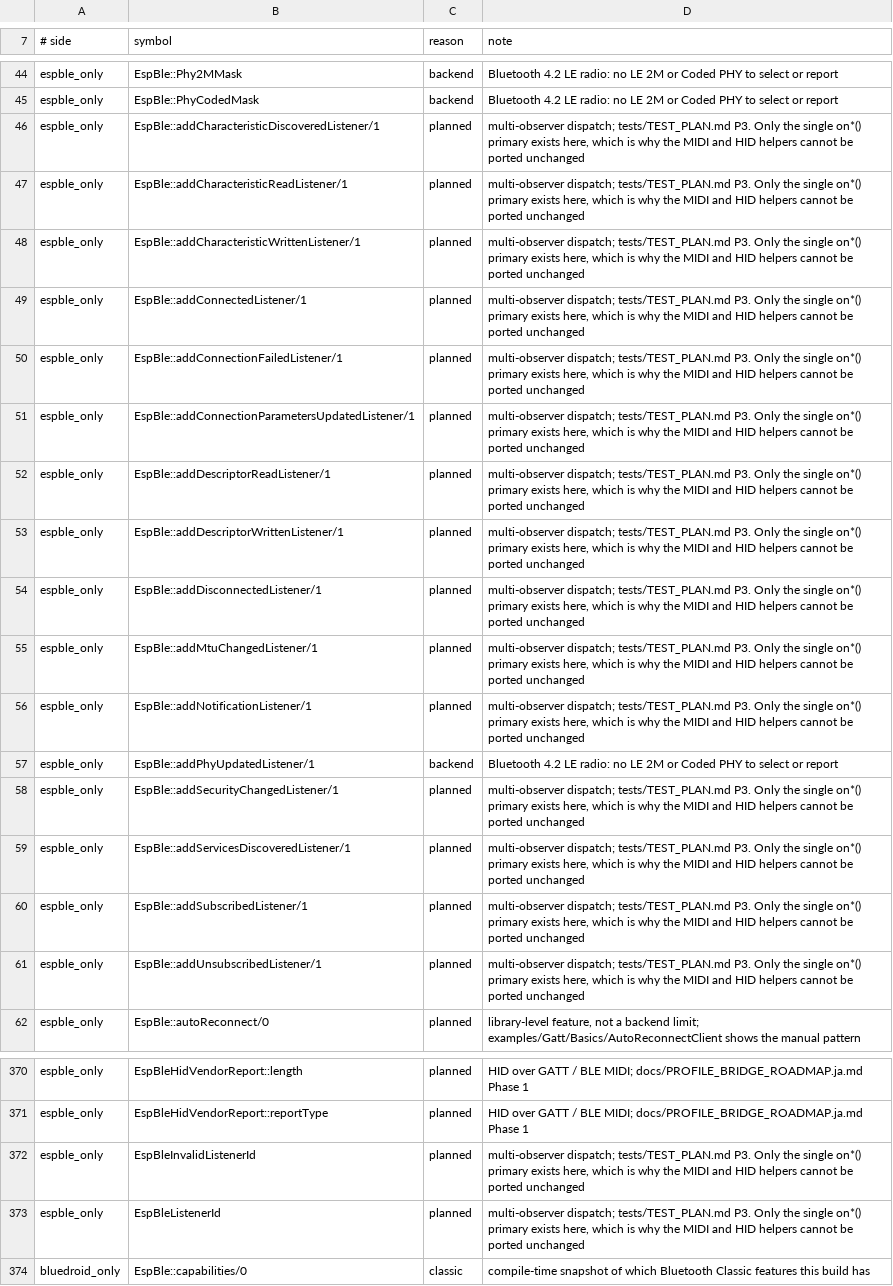
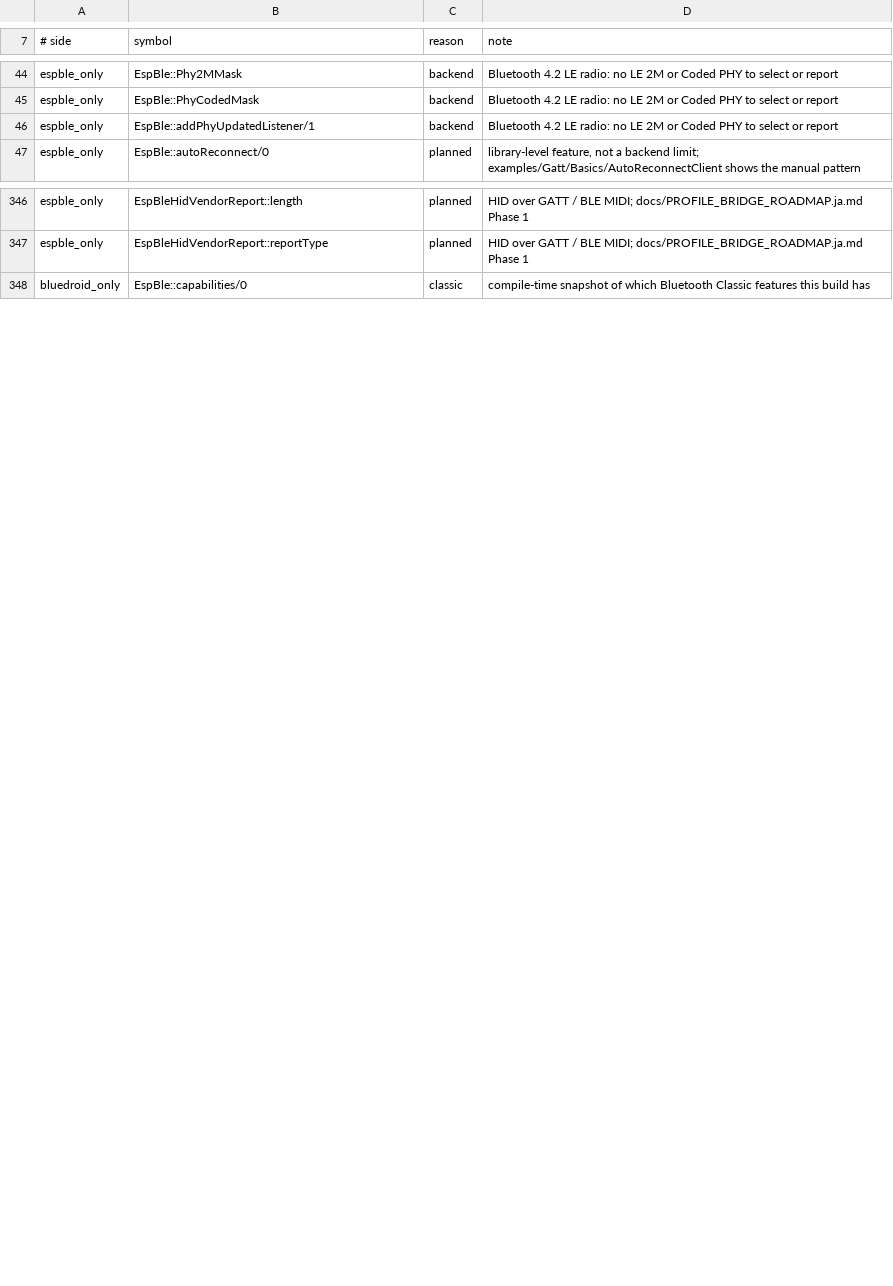
Before and after one commit to tanakamasayuki/EspBleBluedroid, a TSV file: docs/API_PARITY.tsv, drawn as a sheet; only a part is shown, gaps mark what is left out; the diff covers the shown part only; the diff names each change by its address in the sheet, - before the commit and + after, or states it on an @@ line.

Commit message:
Implement multi-observer dispatch for BLE events
- Introduced EspBleCallbackList to manage multiple listeners for BLE events.
- Updated EspBleGattServer to support adding and removing listeners for write, descriptor write, subscription change, and send events.
- Modified event dispatching to invoke primary callbacks followed by registered listeners in order.
- Added tests to verify the correct behavior of multiple listeners, including registration limits and listener removal.
- Enhanced documentation to reflect the new multi-listener functionality and its usage in tests.

```diff
--- a/docs/API_PARITY.tsv
+++ b/docs/API_PARITY.tsv
-row 46: espble_only | EspBle::addCharacteristicDiscoveredListener/1 | planned | multi-observer dispatch; tests/TEST_PLAN.md P3. Only the single on*() primary exists here, which is why the MIDI and HID helpers cannot be ported unchanged
-row 47: espble_only | EspBle::addCharacteristicReadListener/1 | planned | multi-observer dispatch; tests/TEST_PLAN.md P3. Only the single on*() primary exists here, which is why the MIDI and HID helpers cannot be ported unchanged
-row 48: espble_only | EspBle::addCharacteristicWrittenListener/1 | planned | multi-observer dispatch; tests/TEST_PLAN.md P3. Only the single on*() primary exists here, which is why the MIDI and HID helpers cannot be ported unchanged
-row 49: espble_only | EspBle::addConnectedListener/1 | planned | multi-observer dispatch; tests/TEST_PLAN.md P3. Only the single on*() primary exists here, which is why the MIDI and HID helpers cannot be ported unchanged
-row 50: espble_only | EspBle::addConnectionFailedListener/1 | planned | multi-observer dispatch; tests/TEST_PLAN.md P3. Only the single on*() primary exists here, which is why the MIDI and HID helpers cannot be ported unchanged
-row 51: espble_only | EspBle::addConnectionParametersUpdatedListener/1 | planned | multi-observer dispatch; tests/TEST_PLAN.md P3. Only the single on*() primary exists here, which is why the MIDI and HID helpers cannot be ported unchanged
-row 52: espble_only | EspBle::addDescriptorReadListener/1 | planned | multi-observer dispatch; tests/TEST_PLAN.md P3. Only the single on*() primary exists here, which is why the MIDI and HID helpers cannot be ported unchanged
-row 53: espble_only | EspBle::addDescriptorWrittenListener/1 | planned | multi-observer dispatch; tests/TEST_PLAN.md P3. Only the single on*() primary exists here, which is why the MIDI and HID helpers cannot be ported unchanged
-row 54: espble_only | EspBle::addDisconnectedListener/1 | planned | multi-observer dispatch; tests/TEST_PLAN.md P3. Only the single on*() primary exists here, which is why the MIDI and HID helpers cannot be ported unchanged
-row 55: espble_only | EspBle::addMtuChangedListener/1 | planned | multi-observer dispatch; tests/TEST_PLAN.md P3. Only the single on*() primary exists here, which is why the MIDI and HID helpers cannot be ported unchanged
-row 56: espble_only | EspBle::addNotificationListener/1 | planned | multi-observer dispatch; tests/TEST_PLAN.md P3. Only the single on*() primary exists here, which is why the MIDI and HID helpers cannot be ported unchanged
-row 58: espble_only | EspBle::addSecurityChangedListener/1 | planned | multi-observer dispatch; tests/TEST_PLAN.md P3. Only the single on*() primary exists here, which is why the MIDI and HID helpers cannot be ported unchanged
-row 59: espble_only | EspBle::addServicesDiscoveredListener/1 | planned | multi-observer dispatch; tests/TEST_PLAN.md P3. Only the single on*() primary exists here, which is why the MIDI and HID helpers cannot be ported unchanged
-row 60: espble_only | EspBle::addSubscribedListener/1 | planned | multi-observer dispatch; tests/TEST_PLAN.md P3. Only the single on*() primary exists here, which is why the MIDI and HID helpers cannot be ported unchanged
-row 61: espble_only | EspBle::addUnsubscribedListener/1 | planned | multi-observer dispatch; tests/TEST_PLAN.md P3. Only the single on*() primary exists here, which is why the MIDI and HID helpers cannot be ported unchanged
-row 372: espble_only | EspBleInvalidListenerId | planned | multi-observer dispatch; tests/TEST_PLAN.md P3. Only the single on*() primary exists here, which is why the MIDI and HID helpers cannot be ported unchanged
-row 373: espble_only | EspBleListenerId | planned | multi-observer dispatch; tests/TEST_PLAN.md P3. Only the single on*() primary exists here, which is why the MIDI and HID helpers cannot be ported unchanged
```
Also changed, not shown: 9 removed rows elsewhere in this file, 16 other files.
